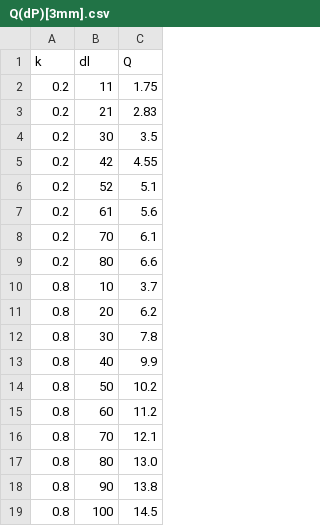
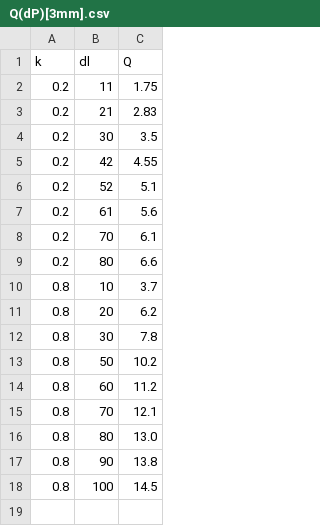
Before and after one commit to TimBelinskii/PhysicsLabs, a CSV file: II семестр/1.3.3/Q(dP)[3mm].csv, drawn as a sheet; the diff names each change by its address in the sheet, - before the commit and + after, or states it on an @@ line.

Commit message:
wrong point deleted

```diff
--- a/II семестр/1.3.3/Q(dP)[3mm].csv
+++ b/II семестр/1.3.3/Q(dP)[3mm].csv
-row 13: 0.8 | 40 | 9.9
```
